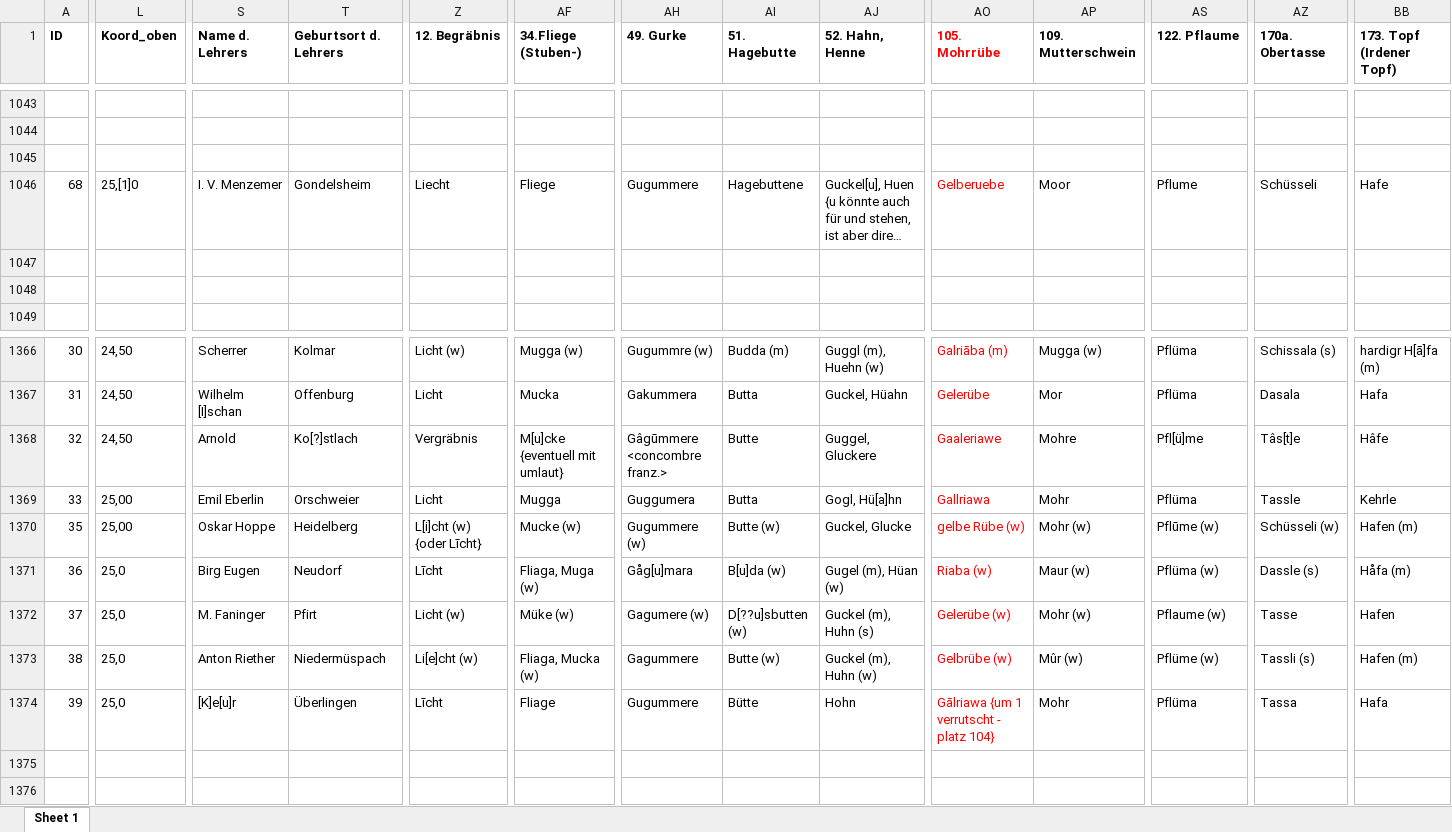
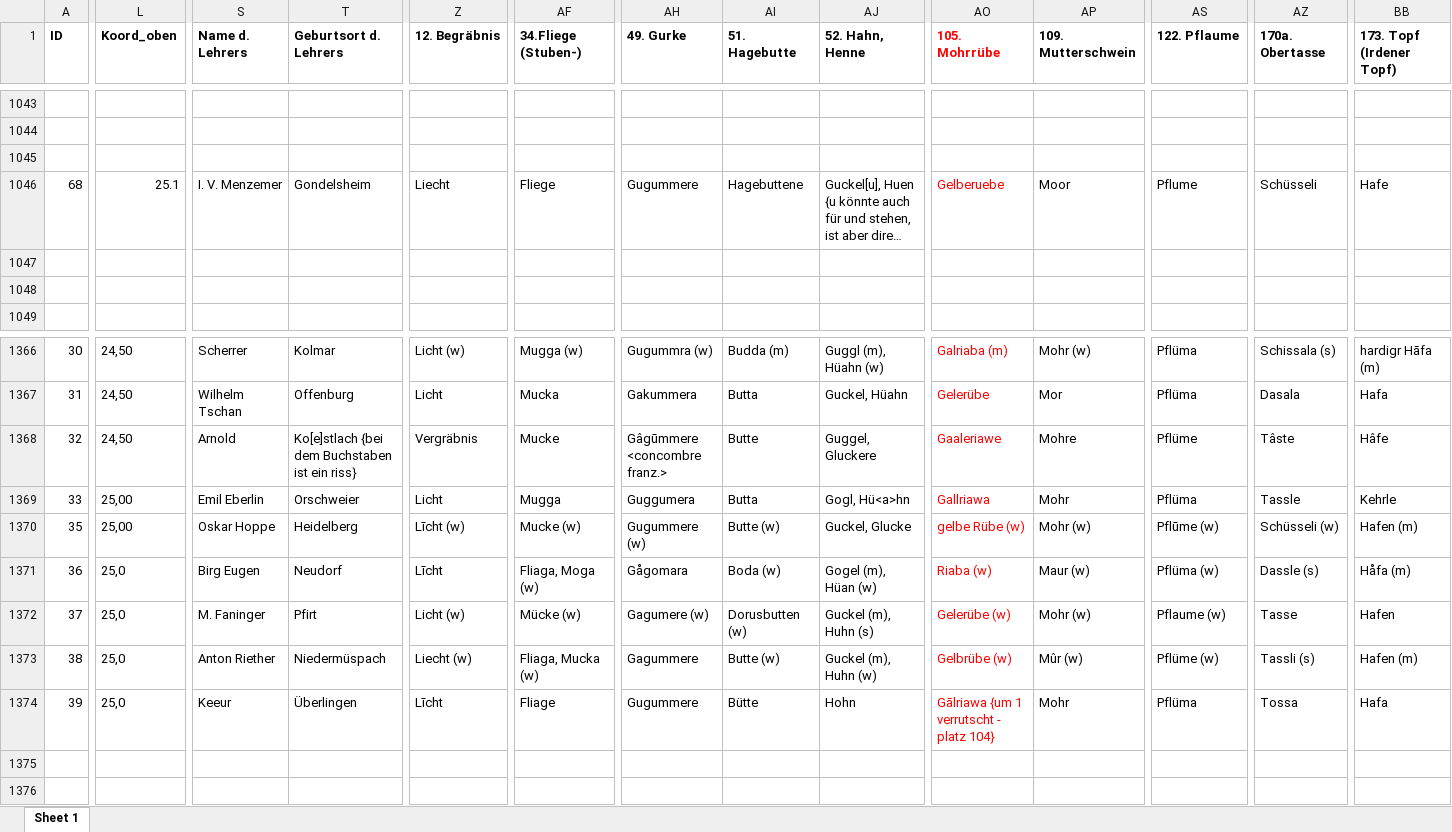
Before and after one commit to SchoenbergA/DWA, an Excel workbook: Data/DWA_full_AL.xlsx, sheet Sheet 1, drawn as a sheet; only a part is shown, gaps mark what is left out; long unchanged cells end in …; values as stored, in another font and other column widths than the file's, no borders; the diff covers the shown part only; the diff names each change by its address in the sheet, - before the commit and + after, or states it on an @@ line.

```diff
--- a/Data/DWA_full_AL.xlsx (sheet Sheet 1)
+++ b/Data/DWA_full_AL.xlsx (sheet Sheet 1)
-L1046 (Koord_oben): 25,[1]0
+L1046 (Koord_oben): 25.1
-AH1366 (49. Gurke): Gugummre (w)
+AH1366 (49. Gurke): Gugummra (w)
-AJ1366 (52. Hahn, Henne): Guggl (m), Huehn (w)
+AJ1366 (52. Hahn, Henne): Guggl (m), Hüahn (w)
-AO1366 (105. Mohrrübe): Galriāba (m)
+AO1366 (105. Mohrrübe): Galriaba (m)
-AP1366 (109. Mutterschwein): Mugga (w)
+AP1366 (109. Mutterschwein): Mohr (w)
-BB1366 (173. Topf (Irdener Topf)): hardigr H[ā]fa (m)
+BB1366 (173. Topf (Irdener Topf)): hardigr Hāfa (m)
-S1367 (Name d. Lehrers): Wilhelm [I]schan
+S1367 (Name d. Lehrers): Wilhelm Tschan
-T1368 (Geburtsort d. Lehrers): Ko[?]stlach
+T1368 (Geburtsort d. Lehrers): Ko[e]stlach {bei dem Buchstaben ist ein riss}
-AF1368 (34.Fliege (Stuben-)): M[u]cke {eventuell mit umlaut}
+AF1368 (34.Fliege (Stuben-)): Mucke
-AS1368 (122. Pflaume): Pfl[ü]me
+AS1368 (122. Pflaume): Pflüme
-AZ1368 (170a. Obertasse): Tâs[t]e
+AZ1368 (170a. Obertasse): Tâste
-AJ1369 (52. Hahn, Henne): Gogl, Hü[a]hn
+AJ1369 (52. Hahn, Henne): Gogl, Hü<a>hn
-Z1370 (12. Begräbnis): L[i]cht (w) {oder Līcht}
+Z1370 (12. Begräbnis): Līcht (w)
-AF1371 (34.Fliege (Stuben-)): Fliaga, Muga (w)
+AF1371 (34.Fliege (Stuben-)): Fliaga, Moga (w)
-AH1371 (49. Gurke): Gåg[u]mara
+AH1371 (49. Gurke): Gågomara
-AI1371 (51. Hagebutte): B[u]da (w)
+AI1371 (51. Hagebutte): Boda (w)
-AJ1371 (52. Hahn, Henne): Gugel (m), Hüan (w)
+AJ1371 (52. Hahn, Henne): Gogel (m), Hüan (w)
-AF1372 (34.Fliege (Stuben-)): Müke (w)
+AF1372 (34.Fliege (Stuben-)): Mücke (w)
-AI1372 (51. Hagebutte): D[??u]sbutten (w)
+AI1372 (51. Hagebutte): Dorusbutten (w)
-Z1373 (12. Begräbnis): Li[e]cht (w)
+Z1373 (12. Begräbnis): Liecht (w)
-S1374 (Name d. Lehrers): [K]e[u]r
+S1374 (Name d. Lehrers): Keeur
-AZ1374 (170a. Obertasse): Tassa
+AZ1374 (170a. Obertasse): Tossa
```
Also changed, not shown: 1 added row, 1 removed row, 88 edited cells and cell formats elsewhere in this sheet.
